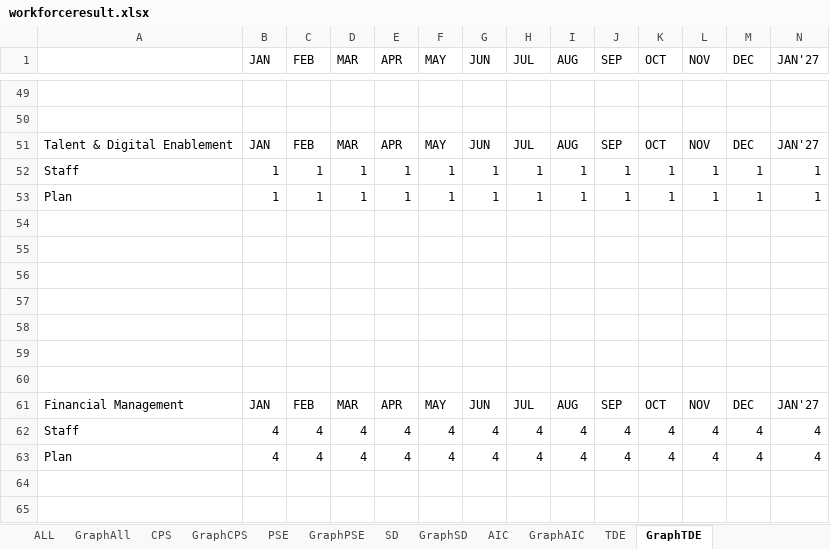
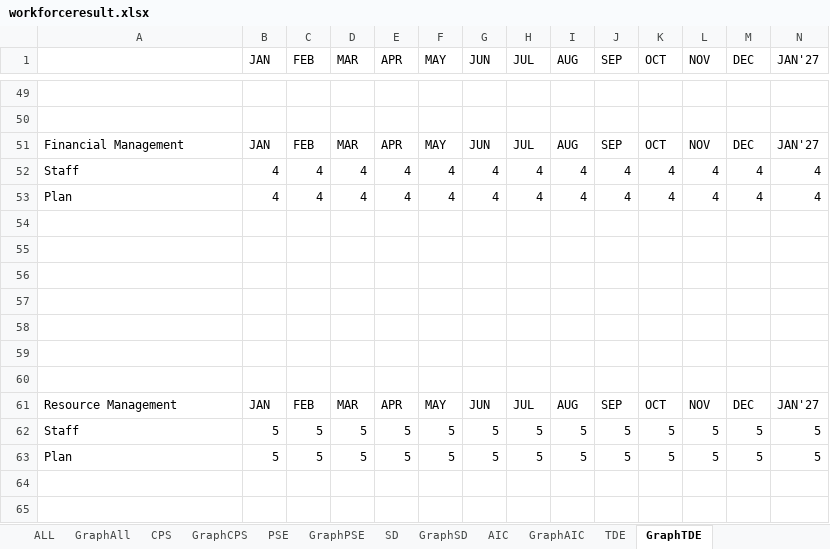
Before and after one commit to wrisr/rm-workforce, an Excel workbook: workforceresult.xlsx, sheet GraphTDE, drawn as a sheet; only a part is shown, gaps mark what is left out; the shorter side is filled out with more unchanged rows; values as stored, in another font and other column widths than the file's, no borders; rows hold the shown columns only; the diff names each change by its address in the sheet, - before the commit and + after, or states it on an @@ line.

Commit message:
Add files via upload

```diff
--- a/workforceresult.xlsx (sheet GraphTDE)
+++ b/workforceresult.xlsx (sheet GraphTDE)
-row 51: Talent & Digital Enablement | JAN | FEB | MAR | APR | MAY | JUN | JUL | AUG | SEP | OCT | NOV | DEC | JAN'27
-row 52: Staff | 1 | 1 | 1 | 1 | 1 | 1 | 1 | 1 | 1 | 1 | 1 | 1 | 1
-row 53: Plan | 1 | 1 | 1 | 1 | 1 | 1 | 1 | 1 | 1 | 1 | 1 | 1 | 1
-row 54: (empty)
-row 55: (empty)
-row 56: (empty)
-row 57: (empty)
-row 58: (empty)
-row 59: (empty)
-row 60: (empty)
```
